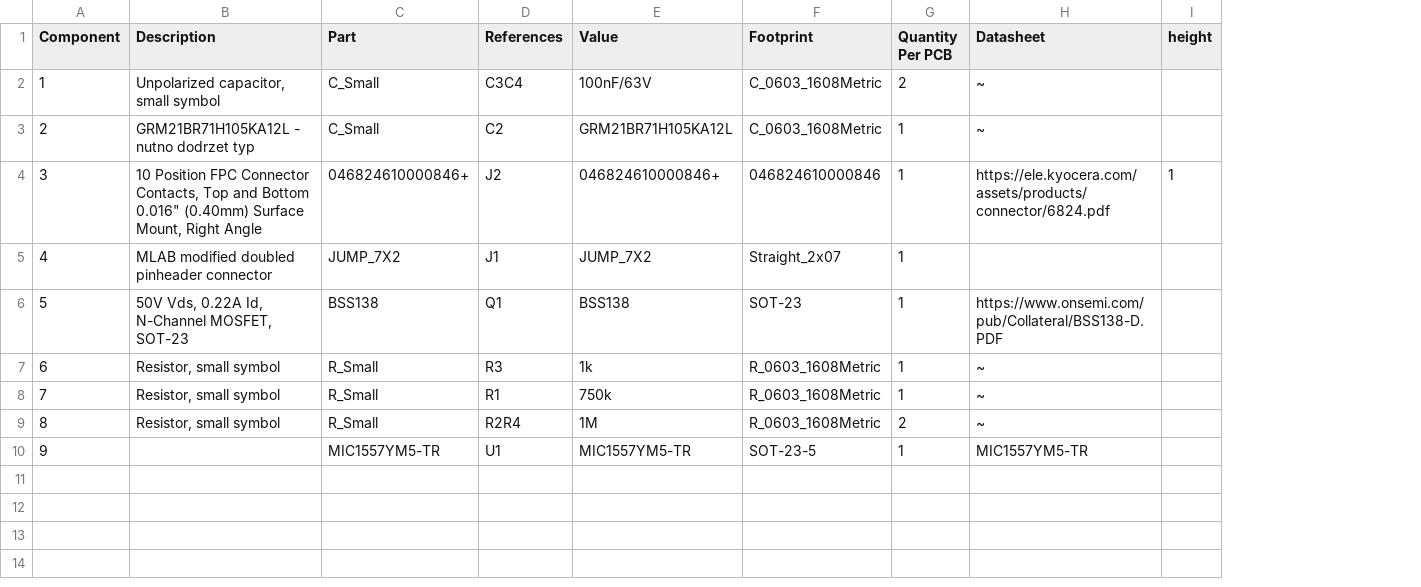
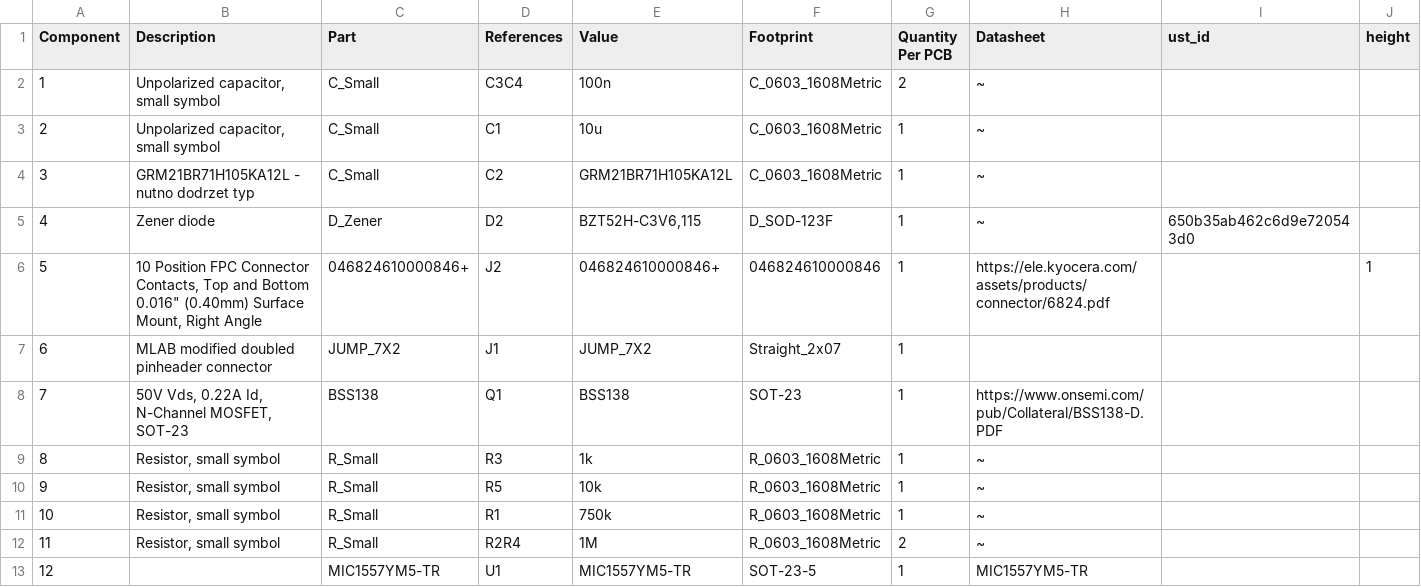
Before and after one commit to mlab-modules/GLCD01, a CSV file: hw/cam_profi/assembly/GLCD01-bom.csv, drawn as a sheet; only a part is shown; addresses are those after the commit; rows hold the shown columns only; the diff names each change by its address in the sheet, - before the commit and + after, or states it on an @@ line.

```diff
--- a/hw/cam_profi/assembly/GLCD01-bom.csv
+++ b/hw/cam_profi/assembly/GLCD01-bom.csv
+column I (ust_id), empty
-E2 (Value): 100nF/63V
+E2 (Value): 100n
+row 3: 2 | Unpolarized capacitor, small symbol | C_Small | C1 | 10u | C_0603_1608Metric | 1 | ~
@@ column A (Component) renumbered from row 4 down @@
+row 5: 4 | Zener diode | D_Zener | D2 | BZT52H-C3V6,115 | D_SOD-123F | 1 | ~ | 650b35ab462c6d9e720543d0
+row 10: 9 | Resistor, small symbol | R_Small | R5 | 10k | R_0603_1608Metric | 1 | ~
```
Also changed, not shown: hw/cam_profi/assembly/GLCD01-bom_nogroup.csv, hw/cam_profi/assembly/PnP/GLCD01_cpl_both_pos.csv, 36 other files.
